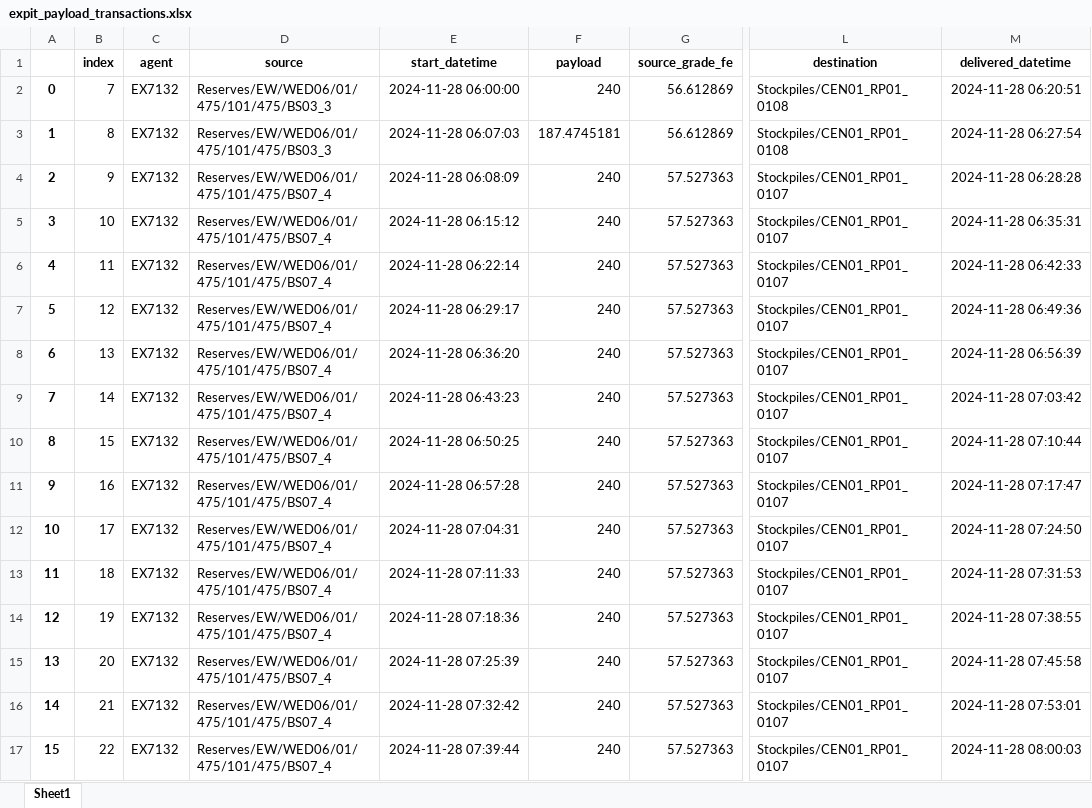
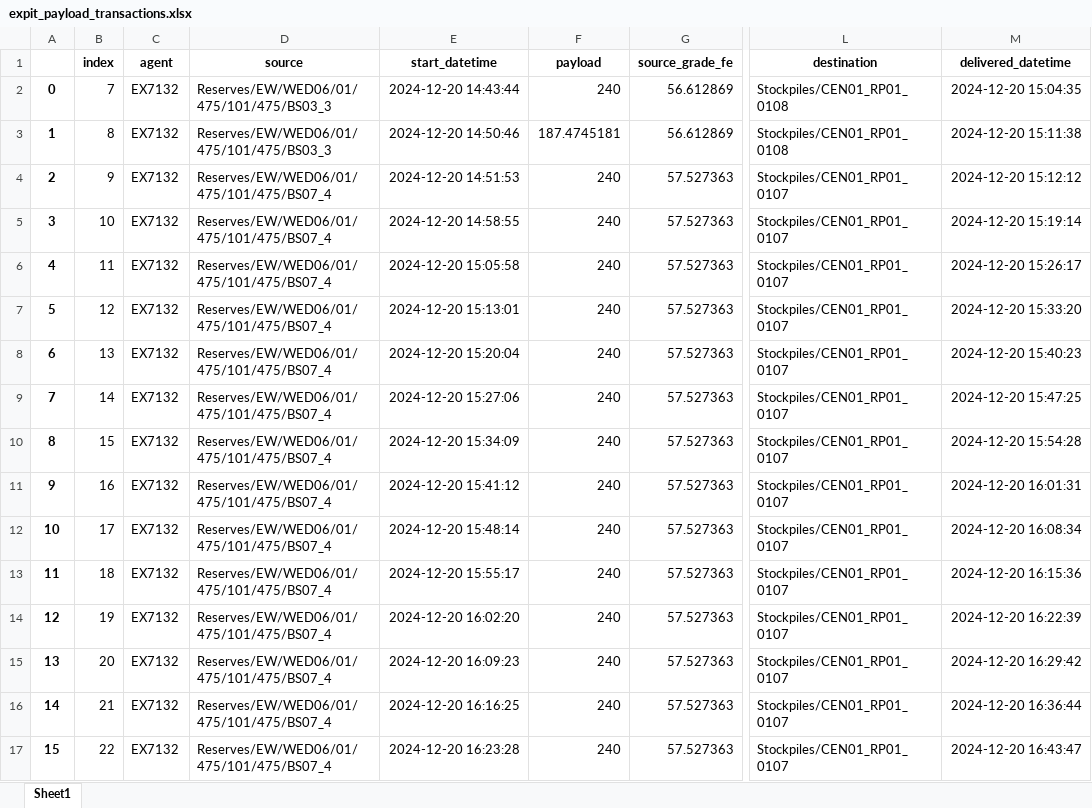
Before and after one commit to Arminium86/BlendMaster, an Excel workbook: blendmaster_OOP/output/expit_payload_transactions.xlsx, sheet Sheet1, drawn as a sheet; only a part is shown, gaps mark what is left out; values as stored, in another font and other column widths than the file's, no borders; the diff covers the shown part only; the diff names each change by its address in the sheet, - before the commit and + after, or states it on an @@ line.

```diff
--- a/blendmaster_OOP/output/expit_payload_transactions.xlsx (sheet Sheet1)
+++ b/blendmaster_OOP/output/expit_payload_transactions.xlsx (sheet Sheet1)
-E2 (start_datetime): 2024-11-28 06:00:00
+E2 (start_datetime): 2024-12-20 14:43:44
-M2 (delivered_datetime): 2024-11-28 06:20:51
+M2 (delivered_datetime): 2024-12-20 15:04:35
-E3 (start_datetime): 2024-11-28 06:07:03
+E3 (start_datetime): 2024-12-20 14:50:46
-M3 (delivered_datetime): 2024-11-28 06:27:54
+M3 (delivered_datetime): 2024-12-20 15:11:38
-E4 (start_datetime): 2024-11-28 06:08:09
+E4 (start_datetime): 2024-12-20 14:51:53
-M4 (delivered_datetime): 2024-11-28 06:28:28
+M4 (delivered_datetime): 2024-12-20 15:12:12
-E5 (start_datetime): 2024-11-28 06:15:12
+E5 (start_datetime): 2024-12-20 14:58:55
-M5 (delivered_datetime): 2024-11-28 06:35:31
+M5 (delivered_datetime): 2024-12-20 15:19:14
-E6 (start_datetime): 2024-11-28 06:22:14
+E6 (start_datetime): 2024-12-20 15:05:58
-M6 (delivered_datetime): 2024-11-28 06:42:33
+M6 (delivered_datetime): 2024-12-20 15:26:17
-E7 (start_datetime): 2024-11-28 06:29:17
+E7 (start_datetime): 2024-12-20 15:13:01
-M7 (delivered_datetime): 2024-11-28 06:49:36
+M7 (delivered_datetime): 2024-12-20 15:33:20
-E8 (start_datetime): 2024-11-28 06:36:20
+E8 (start_datetime): 2024-12-20 15:20:04
-M8 (delivered_datetime): 2024-11-28 06:56:39
+M8 (delivered_datetime): 2024-12-20 15:40:23
-E9 (start_datetime): 2024-11-28 06:43:23
+E9 (start_datetime): 2024-12-20 15:27:06
-M9 (delivered_datetime): 2024-11-28 07:03:42
+M9 (delivered_datetime): 2024-12-20 15:47:25
-E10 (start_datetime): 2024-11-28 06:50:25
+E10 (start_datetime): 2024-12-20 15:34:09
-M10 (delivered_datetime): 2024-11-28 07:10:44
+M10 (delivered_datetime): 2024-12-20 15:54:28
-E11 (start_datetime): 2024-11-28 06:57:28
+E11 (start_datetime): 2024-12-20 15:41:12
-M11 (delivered_datetime): 2024-11-28 07:17:47
+M11 (delivered_datetime): 2024-12-20 16:01:31
-E12 (start_datetime): 2024-11-28 07:04:31
+E12 (start_datetime): 2024-12-20 15:48:14
-M12 (delivered_datetime): 2024-11-28 07:24:50
+M12 (delivered_datetime): 2024-12-20 16:08:34
-E13 (start_datetime): 2024-11-28 07:11:33
+E13 (start_datetime): 2024-12-20 15:55:17
-M13 (delivered_datetime): 2024-11-28 07:31:53
+M13 (delivered_datetime): 2024-12-20 16:15:36
-E14 (start_datetime): 2024-11-28 07:18:36
+E14 (start_datetime): 2024-12-20 16:02:20
-M14 (delivered_datetime): 2024-11-28 07:38:55
+M14 (delivered_datetime): 2024-12-20 16:22:39
-E15 (start_datetime): 2024-11-28 07:25:39
+E15 (start_datetime): 2024-12-20 16:09:23
-M15 (delivered_datetime): 2024-11-28 07:45:58
+M15 (delivered_datetime): 2024-12-20 16:29:42
-E16 (start_datetime): 2024-11-28 07:32:42
+E16 (start_datetime): 2024-12-20 16:16:25
-M16 (delivered_datetime): 2024-11-28 07:53:01
+M16 (delivered_datetime): 2024-12-20 16:36:44
-E17 (start_datetime): 2024-11-28 07:39:44
+E17 (start_datetime): 2024-12-20 16:23:28
-M17 (delivered_datetime): 2024-11-28 08:00:03
+M17 (delivered_datetime): 2024-12-20 16:43:47
```
Also changed, not shown: 334 edited cells elsewhere in this sheet, 8 other files.
